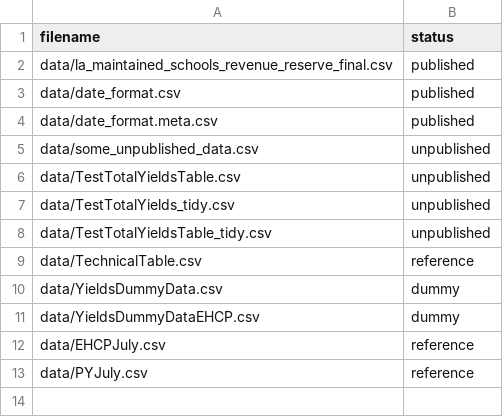
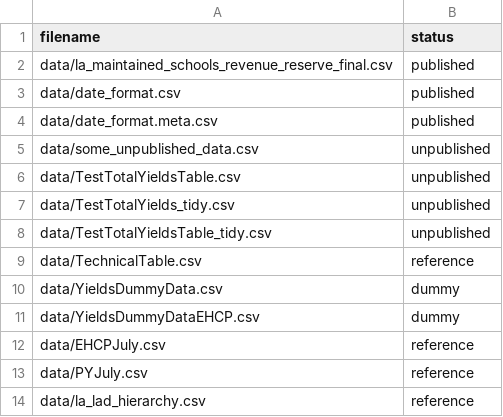
Before and after one commit to dfe-analytical-services/pupil-yields-dashboard-, a CSV file: datafiles_log.csv, drawn as a sheet.

Commit message:
Created new geographic inputs hierarchy

```diff
--- a/datafiles_log.csv
+++ b/datafiles_log.csv
@@ -13 +13,2 @@ data/EHCPJuly.csv,reference
 data/PYJuly.csv,reference
+data/la_lad_hierarchy.csv,reference
```
Also changed, not shown: 4 other files.
